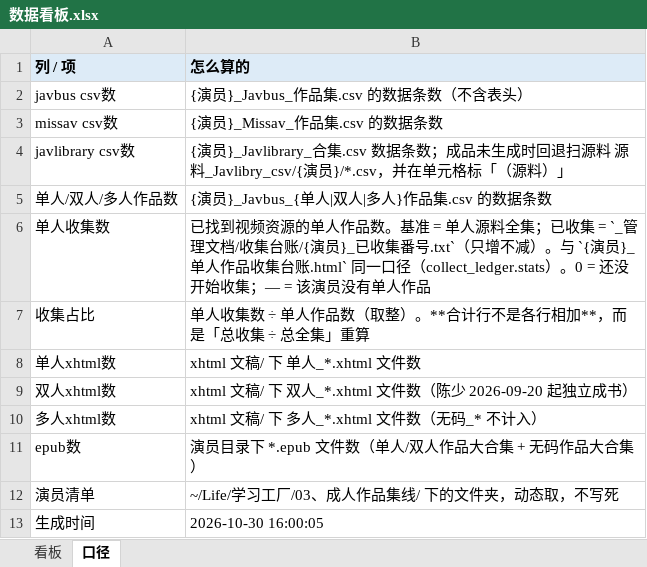
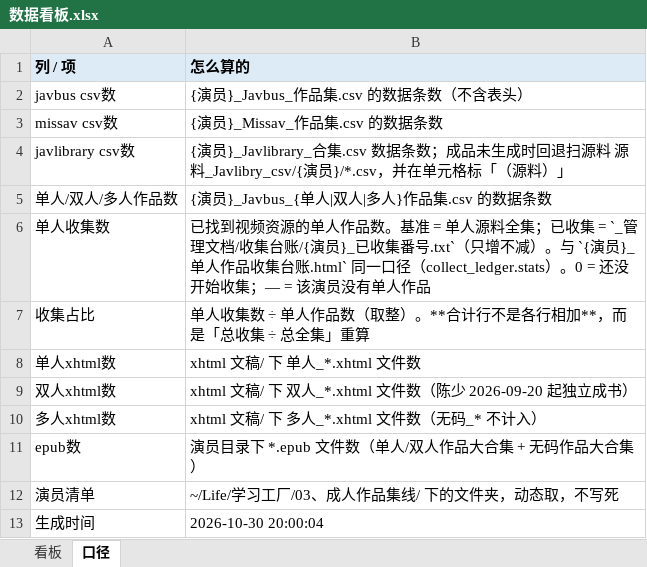
Before and after one commit to Jessper2024/adult-book-library, an Excel workbook: _管理文档/数据看板.xlsx, sheet 口径, drawn as a sheet; values as stored, in another font and other column widths than the file's, no borders; the diff names each change by its address in the sheet, - before the commit and + after, or states it on an @@ line.

```diff
--- a/_管理文档/数据看板.xlsx (sheet 口径)
+++ b/_管理文档/数据看板.xlsx (sheet 口径)
-B13 (怎么算的): 2026-10-30 16:00:05
+B13 (怎么算的): 2026-10-30 20:00:04
```
Also changed, not shown: 2 other files.
